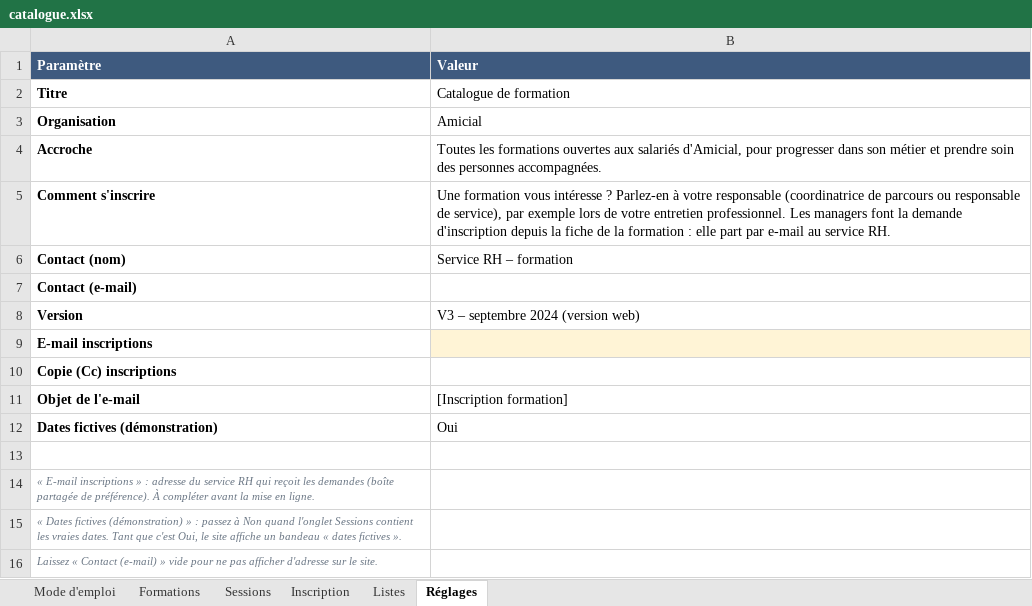
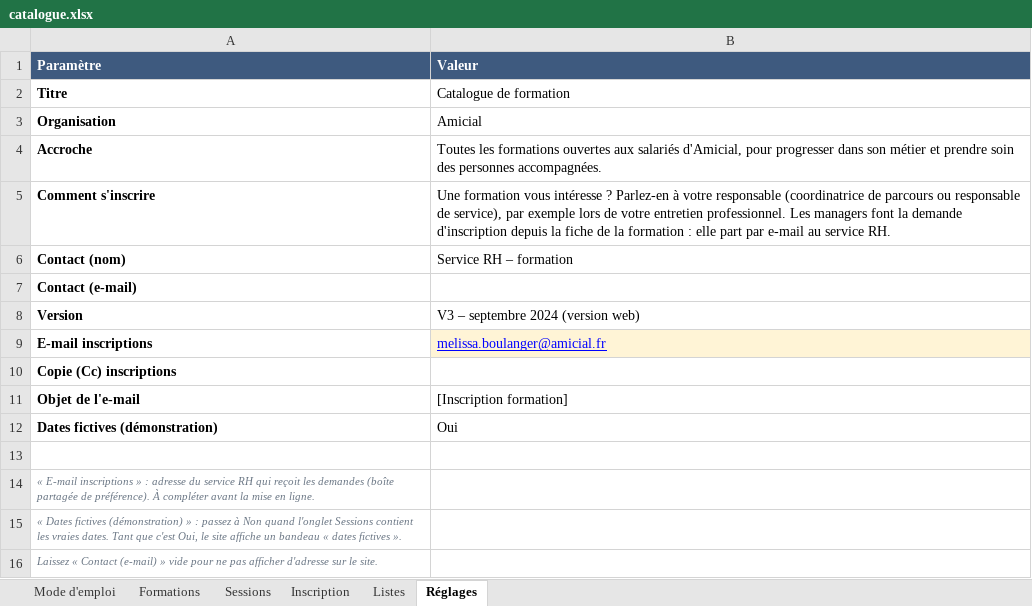
Before and after one commit to Amicial-communication/catalogue-formation, an Excel workbook: catalogue.xlsx, sheet Réglages, drawn as a sheet; values as stored, in another font and other column widths than the file's, no borders; the diff names each change by its address in the sheet, - before the commit and + after, or states it on an @@ line.

```diff
--- a/catalogue.xlsx (sheet Réglages)
+++ b/catalogue.xlsx (sheet Réglages)
-B9 (Valeur): (empty)
+B9 (Valeur): melissa.boulanger@amicial.fr
```
